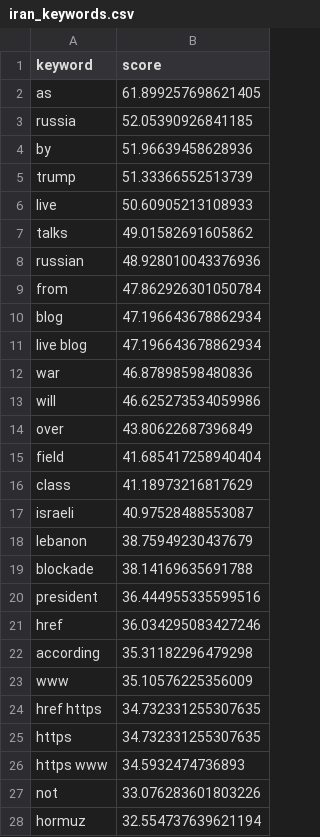
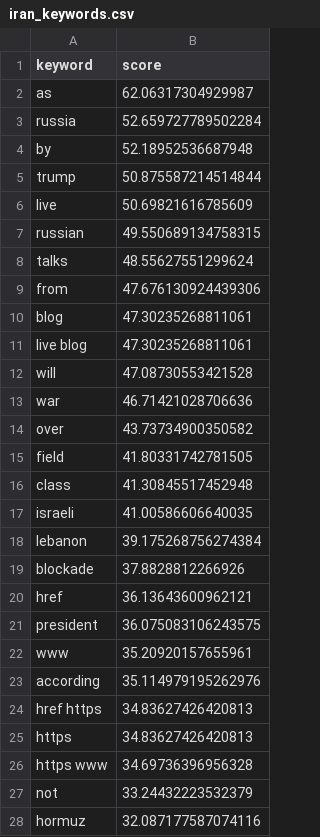
Before and after one commit to mcasrom/iran-osint-monitor, a CSV file: data/processed/iran_keywords.csv, drawn as a sheet; only a part is shown; the diff covers the shown part only.

```diff
--- a/data/processed/iran_keywords.csv
+++ b/data/processed/iran_keywords.csv
@@ -1,28 +1,28 @@
 keyword,score
-as,61.899257698621405
-russia,52.05390926841185
-by,51.96639458628936
-trump,51.33366552513739
-live,50.60905213108933
-talks,49.01582691605862
-russian,48.928010043376936
-from,47.862926301050784
-blog,47.196643678862934
-live blog,47.196643678862934
-war,46.87898598480836
-will,46.625273534059986
-over,43.80622687396849
-field,41.685417258940404
-class,41.18973216817629
-israeli,40.97528488553087
-lebanon,38.75949230437679
-blockade,38.14169635691788
-president,36.444955335599516
-href,36.034295083427246
-according,35.31182296479298
-www,35.10576225356009
-href https,34.732331255307635
-https,34.732331255307635
-https www,34.5932474736893
-not,33.076283601803226
-hormuz,32.554737639621194
+as,62.06317304929987
+russia,52.659727789502284
+by,52.18952536687948
+trump,50.875587214514844
+live,50.69821616785609
+russian,49.550689134758315
+talks,48.55627551299624
+from,47.676130924439306
+blog,47.30235268811061
+live blog,47.30235268811061
+will,47.08730553421528
+war,46.71421028706636
+over,43.73734900350582
+field,41.80331742781505
+class,41.30845517452948
+israeli,41.00586606640035
+lebanon,39.175268756274384
+blockade,37.8828812266926
+href,36.13643600962121
+president,36.075083106243575
+www,35.20920157655961
+according,35.114979195262976
+href https,34.83627426420813
+https,34.83627426420813
+https www,34.69736396956328
+not,33.24432223532379
+hormuz,32.087177587074116
```
Also changed, not shown: 3 edited cells elsewhere in this file, data/processed/iran_narratives.csv, data/processed/iran_news.csv, 7 other files.
